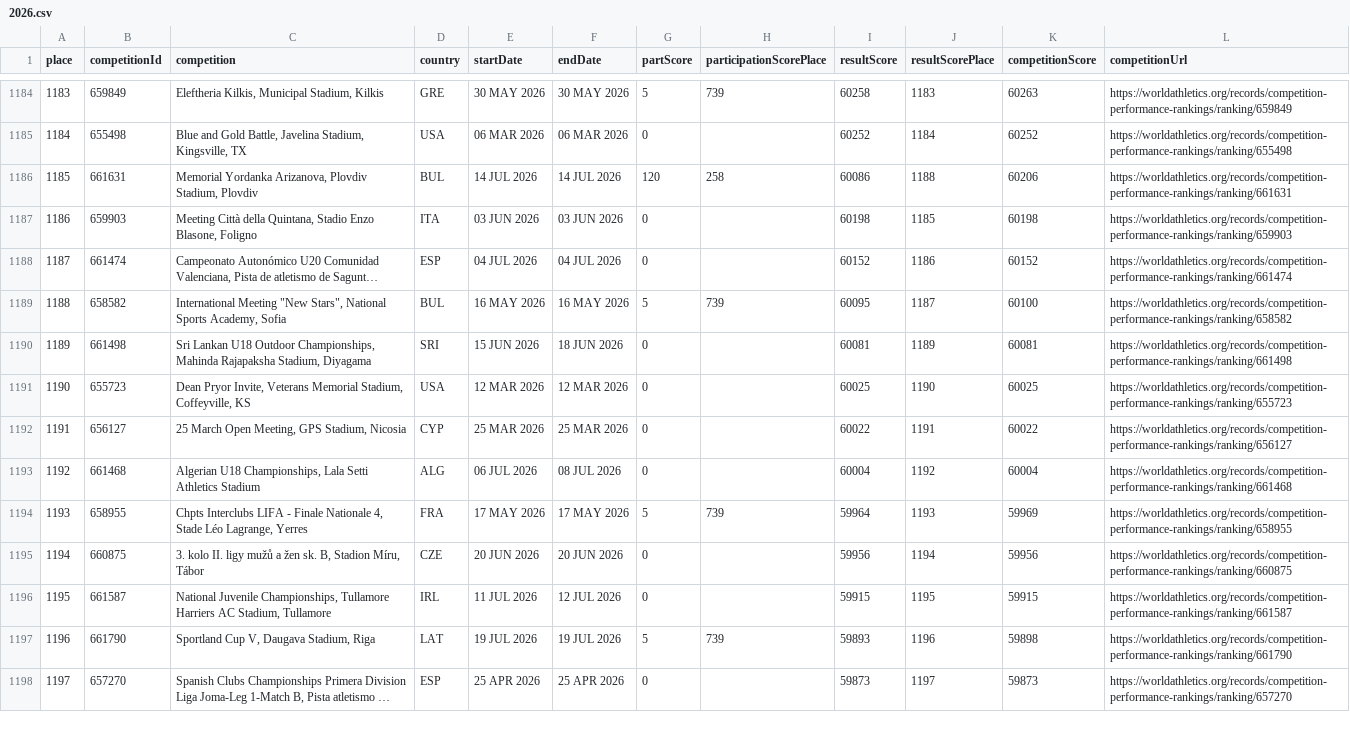
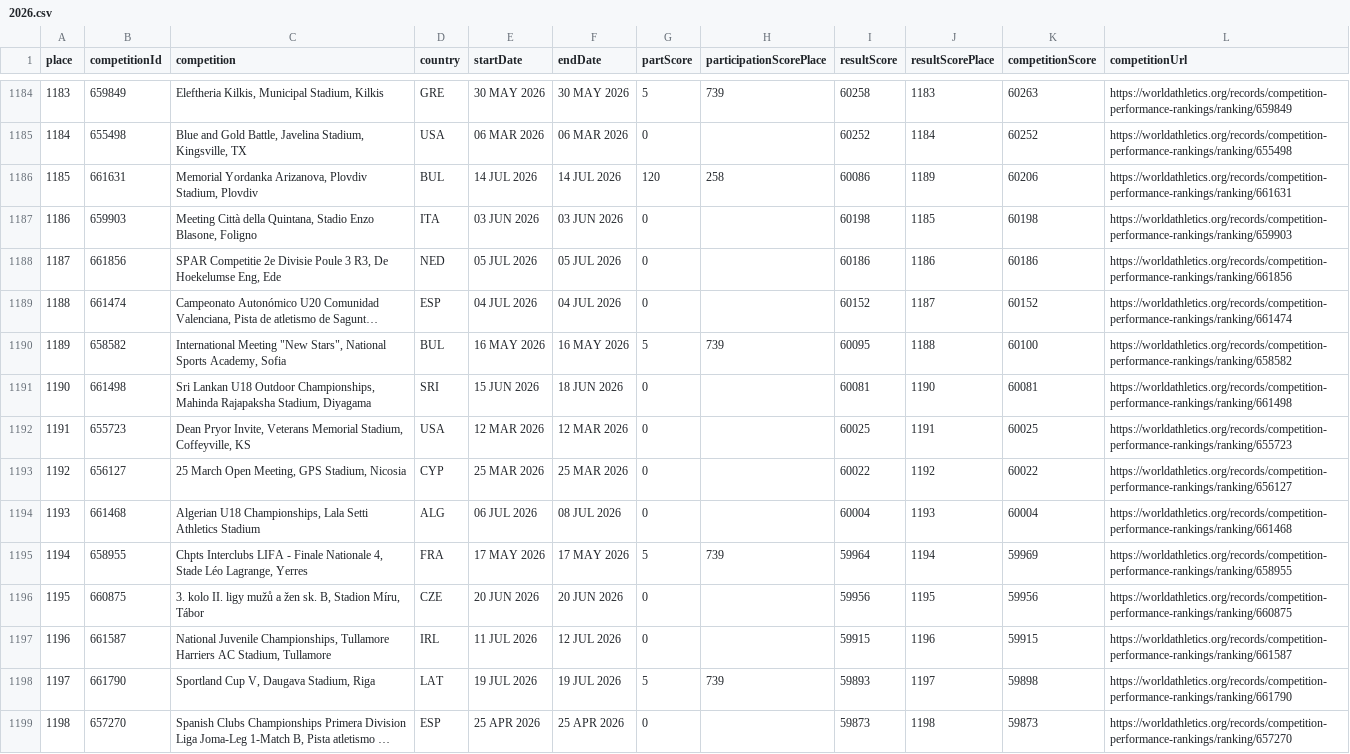
Before and after one commit to nimarion/worldathletics-competition-performance-ranking, a CSV file: data/2026.csv, drawn as a sheet; only a part is shown, gaps mark what is left out; long unchanged cells end in …; addresses are those after the commit; the diff covers the shown part only; the diff names each change by its address in the sheet, - before the commit and + after, or states it on an @@ line.

```diff
--- a/data/2026.csv
+++ b/data/2026.csv
-J1186 (resultScorePlace): 1188
+J1186 (resultScorePlace): 1189
+row 1188: 1187 | 661856 | SPAR Competitie 2e Divisie Poule 3 R3, De Hoekelumse Eng, Ede | NED | 05 JUL 2026 | 05 JUL 2026 | 0 |  | 60186 | 1186 | 60186 | https://worldathletics.org/records/competition-performance-rankings/ranking/661856
@@ column A (place) renumbered from row 1189 down @@
-J1189 (resultScorePlace): 1186
+J1189 (resultScorePlace): 1187
-J1190 (resultScorePlace): 1187
+J1190 (resultScorePlace): 1188
-J1191 (resultScorePlace): 1189
+J1191 (resultScorePlace): 1190
-J1192 (resultScorePlace): 1190
+J1192 (resultScorePlace): 1191
-J1193 (resultScorePlace): 1191
+J1193 (resultScorePlace): 1192
-J1194 (resultScorePlace): 1192
+J1194 (resultScorePlace): 1193
-J1195 (resultScorePlace): 1193
+J1195 (resultScorePlace): 1194
-J1196 (resultScorePlace): 1194
+J1196 (resultScorePlace): 1195
-J1197 (resultScorePlace): 1195
+J1197 (resultScorePlace): 1196
-J1198 (resultScorePlace): 1196
+J1198 (resultScorePlace): 1197
-J1199 (resultScorePlace): 1197
+J1199 (resultScorePlace): 1198
```
Also changed, not shown: 81 edited cells elsewhere in this file.
